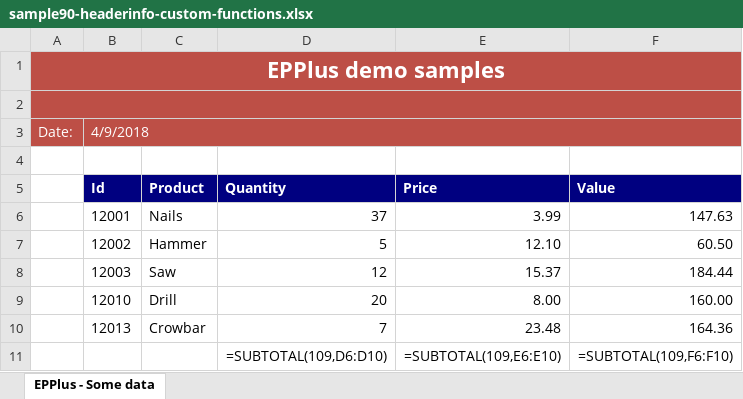
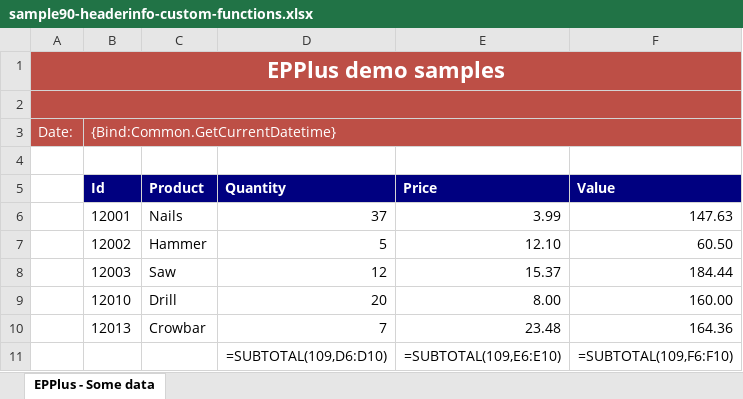
Before and after one commit to iAJTin/iExportEngine, an Excel workbook: source/samples/export/iTin.Export.Queries.SqlServerCeSample/output/sample9x/fromconfigfile/sample90-headerinfo-custom-functions.xlsx, sheet EPPlus - Some data, drawn as a sheet; values as stored, in another font and other column widths than the file's, no borders; formulas without a stored value are shown as written; the diff names each change by its address in the sheet, - before the commit and + after, or states it on an @@ line.

Commit message:
Update sample projects

```diff
--- a/source/samples/export/iTin.Export.Queries.SqlServerCeSample/output/sample9x/fromconfigfile/sample90-headerinfo-custom-functions.xlsx (sheet EPPlus - Some data)
+++ b/source/samples/export/iTin.Export.Queries.SqlServerCeSample/output/sample9x/fromconfigfile/sample90-headerinfo-custom-functions.xlsx (sheet EPPlus - Some data)
-B3 (Id): 4/9/2018
+B3 (Id): {Bind:Common.GetCurrentDatetime}
```
Also changed, not shown: source/samples/export/iTin.Export.Queries.SqlServerCeSample/output/sample9x/fromcode/sample90-file-headerinfo.xlsx, source/samples/export/iTin.Export.Queries.SqlServerCeSample/output/sample9x/fromcode/sample90-headerinfo-built-in-functions.xlsx, 12 other files.
